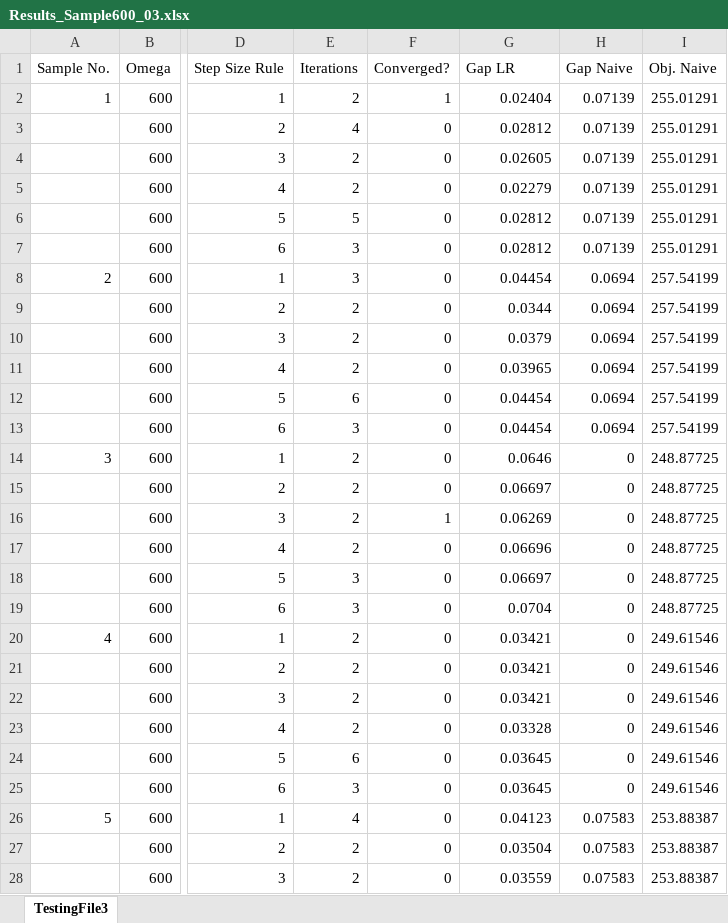
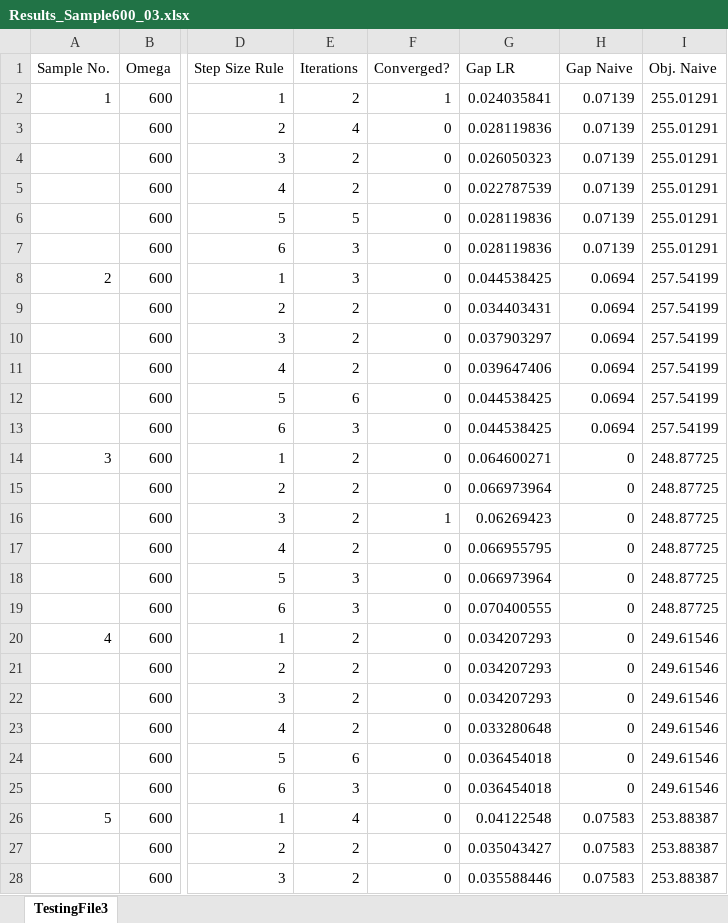
Before and after one commit to charlotteritter/bachelor-thesis, an Excel workbook: Results/Final Results/Samples/600Scen/Results_Sample600_03.xlsx, sheet TestingFile3, drawn as a sheet; only a part is shown, gaps mark what is left out; values as stored, in another font and other column widths than the file's, no borders; table styles not drawn; the diff covers the shown part only; the diff names each change by its address in the sheet, - before the commit and + after, or states it on an @@ line.

```diff
--- a/Results/Final Results/Samples/600Scen/Results_Sample600_03.xlsx (sheet TestingFile3)
+++ b/Results/Final Results/Samples/600Scen/Results_Sample600_03.xlsx (sheet TestingFile3)
-G2 (Gap LR): 0.02404
+G2 (Gap LR): 0.024035841
-G3 (Gap LR): 0.02812
+G3 (Gap LR): 0.028119836
-G4 (Gap LR): 0.02605
+G4 (Gap LR): 0.026050323
-G5 (Gap LR): 0.02279
+G5 (Gap LR): 0.022787539
-G6:G7 (Gap LR): 0.02812
+G6:G7 (Gap LR): 0.028119836
-G8 (Gap LR): 0.04454
+G8 (Gap LR): 0.044538425
-G9 (Gap LR): 0.0344
+G9 (Gap LR): 0.034403431
-G10 (Gap LR): 0.0379
+G10 (Gap LR): 0.037903297
-G11 (Gap LR): 0.03965
+G11 (Gap LR): 0.039647406
-G12:G13 (Gap LR): 0.04454
+G12:G13 (Gap LR): 0.044538425
-G14 (Gap LR): 0.0646
+G14 (Gap LR): 0.064600271
-G15 (Gap LR): 0.06697
+G15 (Gap LR): 0.066973964
-G16 (Gap LR): 0.06269
+G16 (Gap LR): 0.06269423
-G17 (Gap LR): 0.06696
+G17 (Gap LR): 0.066955795
-G18 (Gap LR): 0.06697
+G18 (Gap LR): 0.066973964
-G19 (Gap LR): 0.0704
+G19 (Gap LR): 0.070400555
-G20:G22 (Gap LR): 0.03421
+G20:G22 (Gap LR): 0.034207293
-G23 (Gap LR): 0.03328
+G23 (Gap LR): 0.033280648
-G24:G25 (Gap LR): 0.03645
+G24:G25 (Gap LR): 0.036454018
-G26 (Gap LR): 0.04123
+G26 (Gap LR): 0.04122548
-G27 (Gap LR): 0.03504
+G27 (Gap LR): 0.035043427
-G28 (Gap LR): 0.03559
+G28 (Gap LR): 0.035588446
```
Also changed, not shown: 93 edited cells elsewhere in this sheet, Results/Final Results/Samples/600Scen/Results_Sample600_05.xlsx, Results/Final Results/Samples/600Scen/Results_Sample600_07.xlsx, 5 other files.
